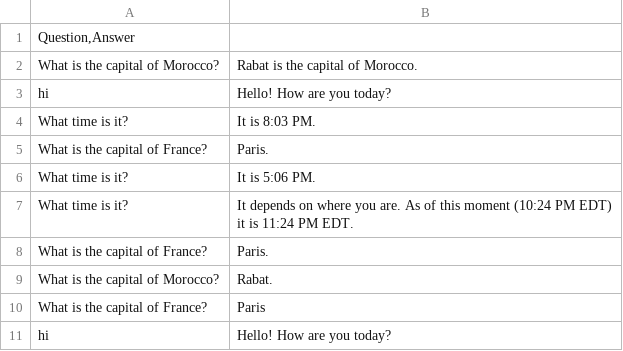
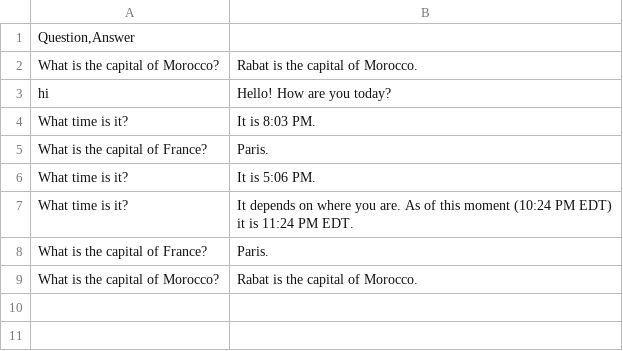
Before and after one commit to dihcvr/Backend_IZICAP, a CSV file: data_csv/Question-Answer.csv, drawn as a sheet.

```diff
--- a/data_csv/Question-Answer.csv
+++ b/data_csv/Question-Answer.csv
@@ -8,4 +8,2 @@ What time is it?;  It depends on where you are. As of this moment (10:24 PM EDT)
 What is the capital of France?;  Paris.
-What is the capital of Morocco?;  Rabat.
-What is the capital of France?;  Paris
-hi ;  Hello! How are you today?
+What is the capital of Morocco?; Rabat is the capital of Morocco.
```
Also changed, not shown: 6 other files.
